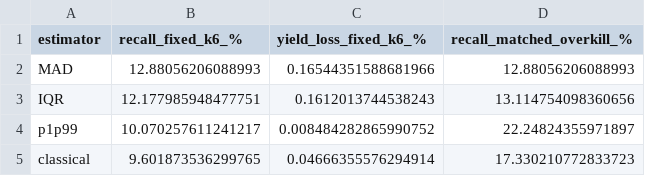
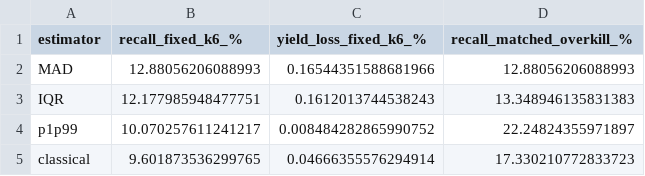
Before and after one commit to Mihir1107/Aabhas, a CSV file: results/estimator_comparison.csv, drawn as a sheet.

```diff
--- a/results/estimator_comparison.csv
+++ b/results/estimator_comparison.csv
@@ -2,3 +2,3 @@ estimator,recall_fixed_k6_%,yield_loss_fixed_k6_%,recall_matched_overkill_%
 MAD,12.88056206088993,0.16544351588681966,12.88056206088993
-IQR,12.177985948477751,0.1612013744538243,13.114754098360656
+IQR,12.177985948477751,0.1612013744538243,13.348946135831383
 p1p99,10.070257611241217,0.008484282865990752,22.24824355971897
```
Also changed, not shown: results/ablation.csv, results/all_methods.csv, 27 other files.
